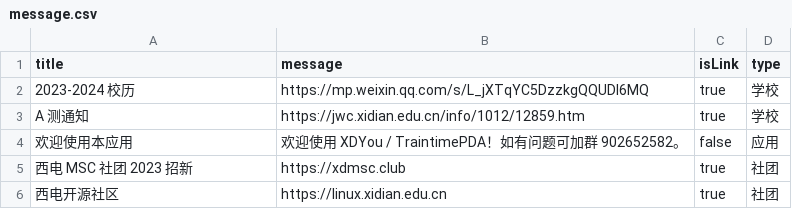
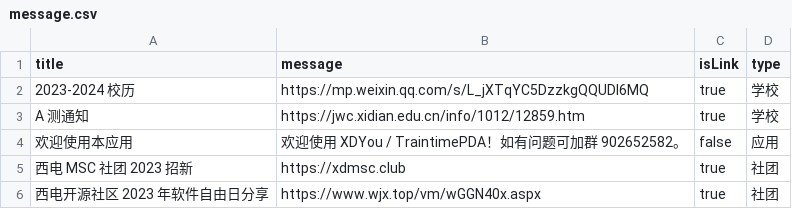
Before and after one commit to BenderBlog/traintime_pda_backend, a CSV file: message.csv, drawn as a sheet.

Commit message:
Update message.csv

```diff
--- a/message.csv
+++ b/message.csv
@@ -5,2 +5,2 @@ A 测通知,https://jwc.xidian.edu.cn/info/1012/12859.htm,true,学校
 西电 MSC 社团 2023 招新,https://xdmsc.club,true,社团
-西电开源社区,https://linux.xidian.edu.cn,true,社团
+西电开源社区 2023 年软件自由日分享,https://www.wjx.top/vm/wGGN40x.aspx,true,社团
```
